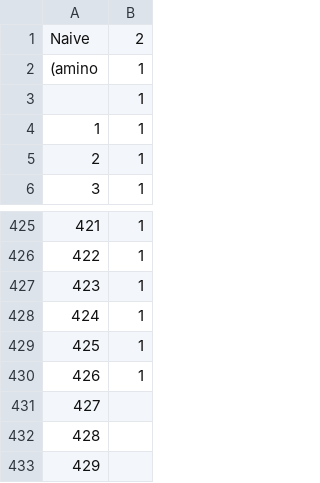
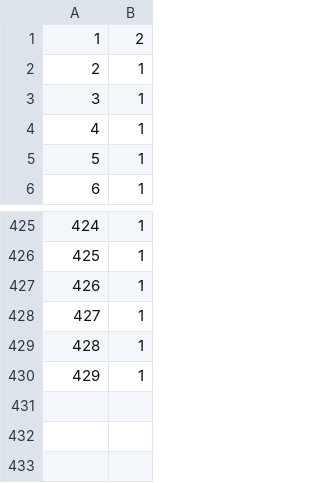
Before and after one commit to EdoRondelli/Tirocinio-Magistrale, a TSV file: 01_analyses/07_CODEML/c1/OG0011557_00.tsv, drawn as a sheet; only a part is shown, gaps mark what is left out; the diff names each change by its address in the sheet, - before the commit and + after, or states it on an @@ line.

```diff
--- a/01_analyses/07_CODEML/c1/OG0011557_00.tsv
+++ b/01_analyses/07_CODEML/c1/OG0011557_00.tsv
@@ column A renumbered between rows 1 and 430 @@
-row 431: 427
-row 432: 428
-row 433: 429
```
Also changed, not shown: 1 other file.
